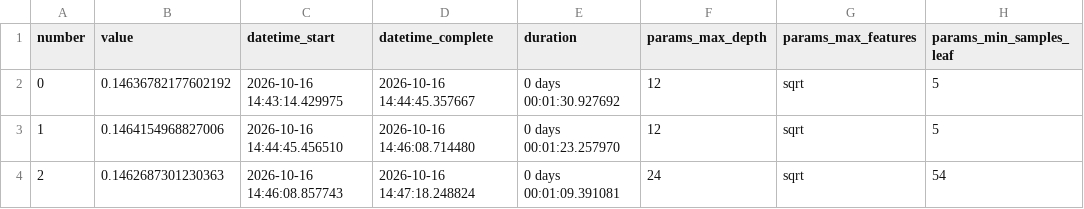
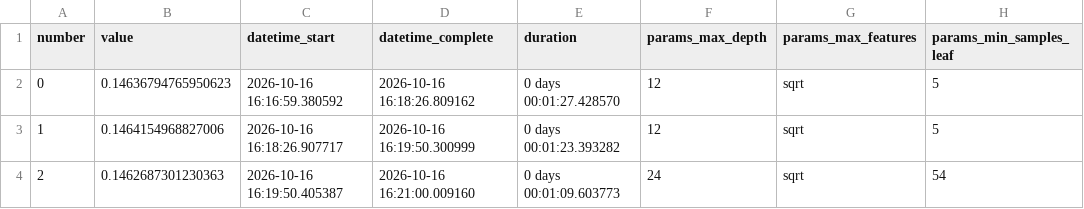
Before and after one commit to AlejandroPenagos84/ML_Project, a CSV file: workshops/w1/artifacts/sherlock_w1/optuna/M2_trials.csv, drawn as a sheet; only a part is shown; the diff names each change by its address in the sheet, - before the commit and + after, or states it on an @@ line.

```diff
--- a/workshops/w1/artifacts/sherlock_w1/optuna/M2_trials.csv
+++ b/workshops/w1/artifacts/sherlock_w1/optuna/M2_trials.csv
-B2 (value): 0.14636782177602192
+B2 (value): 0.14636794765950623
-C2 (datetime_start): 2026-10-16 14:43:14.429975
+C2 (datetime_start): 2026-10-16 16:16:59.380592
-D2 (datetime_complete): 2026-10-16 14:44:45.357667
+D2 (datetime_complete): 2026-10-16 16:18:26.809162
-E2 (duration): 0 days 00:01:30.927692
+E2 (duration): 0 days 00:01:27.428570
-C3 (datetime_start): 2026-10-16 14:44:45.456510
+C3 (datetime_start): 2026-10-16 16:18:26.907717
-D3 (datetime_complete): 2026-10-16 14:46:08.714480
+D3 (datetime_complete): 2026-10-16 16:19:50.300999
-E3 (duration): 0 days 00:01:23.257970
+E3 (duration): 0 days 00:01:23.393282
-C4 (datetime_start): 2026-10-16 14:46:08.857743
+C4 (datetime_start): 2026-10-16 16:19:50.405387
-D4 (datetime_complete): 2026-10-16 14:47:18.248824
+D4 (datetime_complete): 2026-10-16 16:21:00.009160
-E4 (duration): 0 days 00:01:09.391081
+E4 (duration): 0 days 00:01:09.603773
```
Also changed, not shown: workshops/w1/artifacts/sherlock_w1/metrics/test_metrics.csv, workshops/w1/artifacts/sherlock_w1/metrics/test_metrics_at_05.csv, 24 other files.
